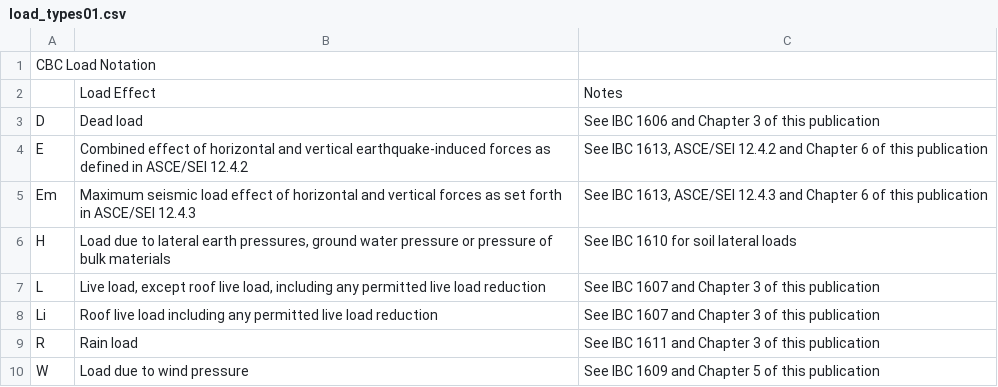
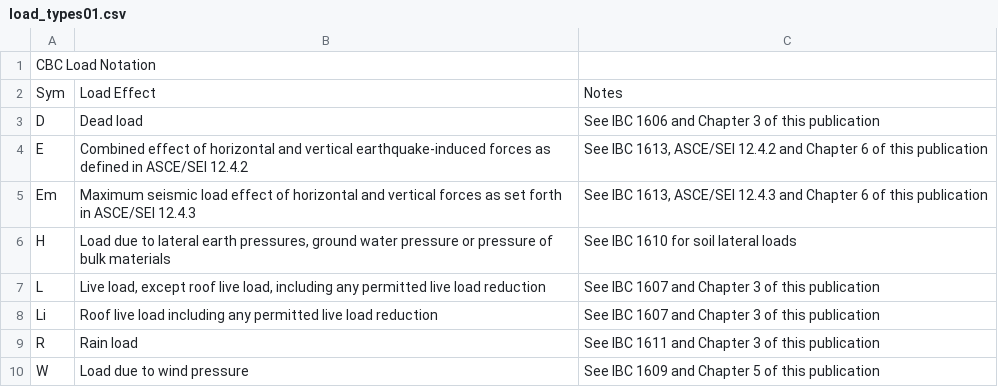
Before and after one commit to rholland/solar_canopy, a CSV file: rivtManual/solar-canopy-2023/rivt-solar-canopy/rv0101-project-overview/data/load_types01.csv, drawn as a sheet.

```diff
--- a/rivtManual/solar-canopy-2023/rivt-solar-canopy/rv0101-project-overview/data/load_types01.csv
+++ b/rivtManual/solar-canopy-2023/rivt-solar-canopy/rv0101-project-overview/data/load_types01.csv
@@ -1,3 +1,3 @@
 CBC Load Notation
- ,Load Effect,Notes
+Sym,Load Effect,Notes
 D     ,Dead load,See IBC 1606 and Chapter 3 of this publication
```
Also changed, not shown: 20 other files.
